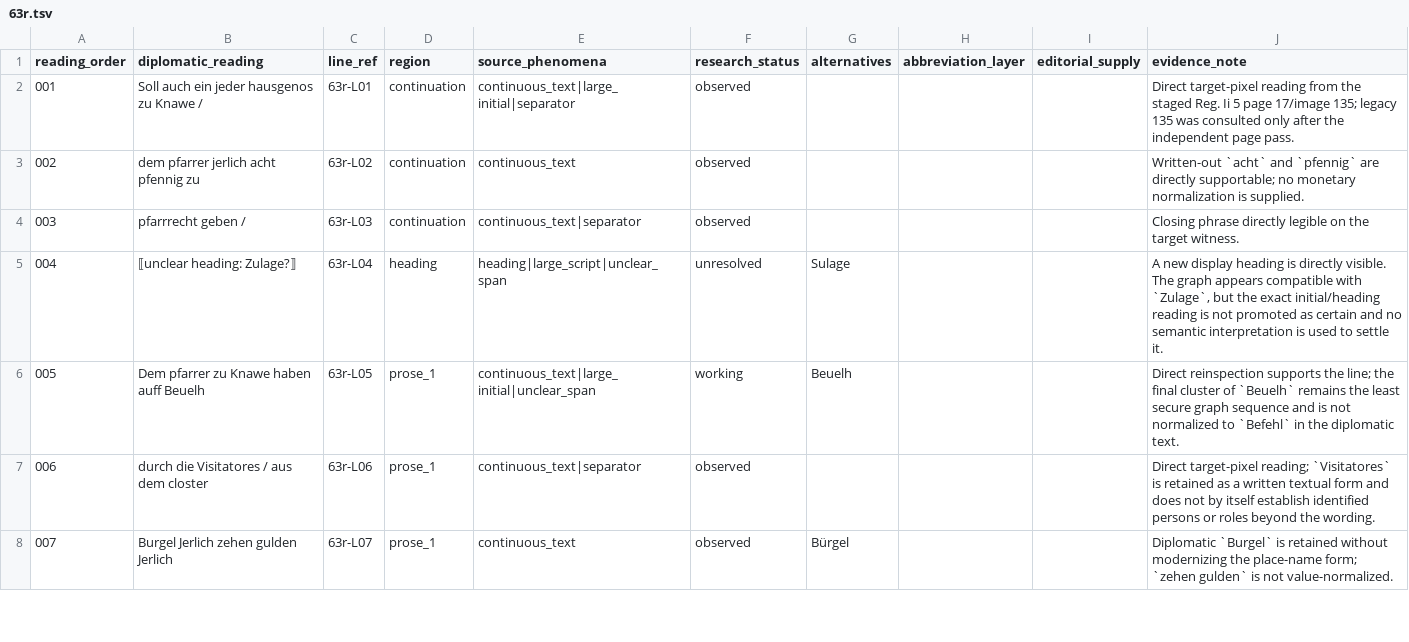
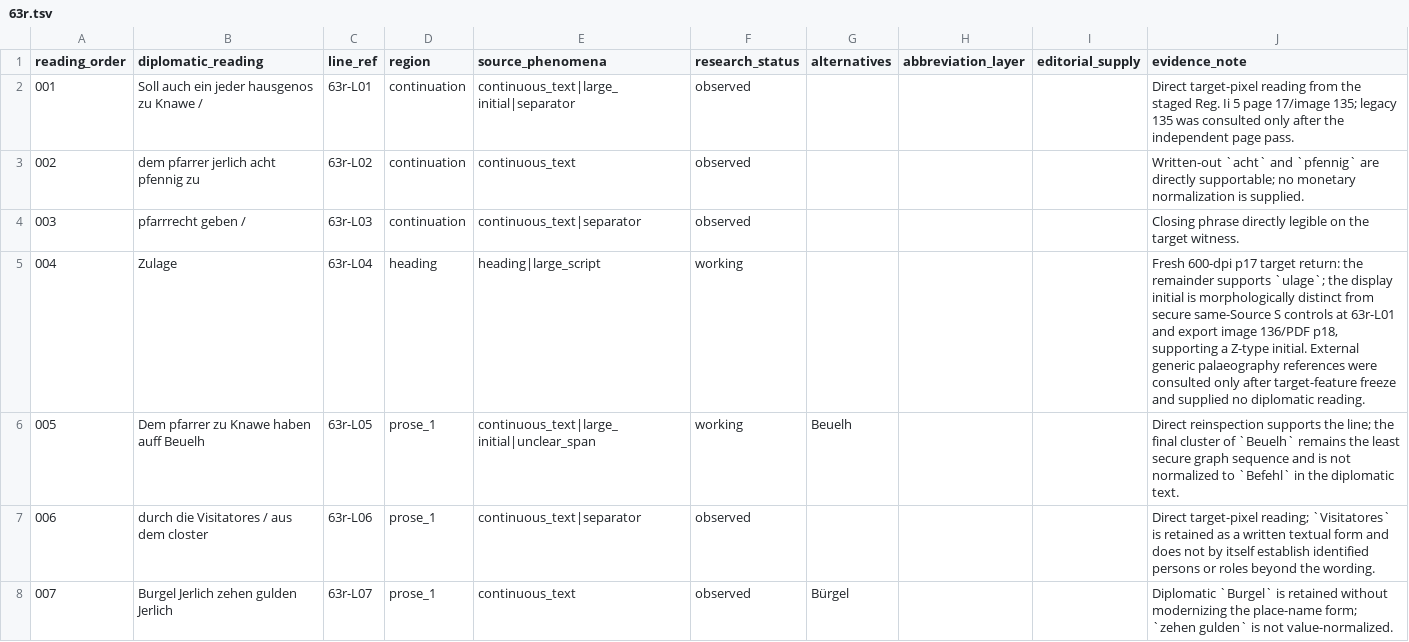
Before and after one commit to esany/paleo-type, a TSV file: projects/ega-reg-ii-5-knau/transcription/first-reading/63r.tsv, drawn as a sheet; only a part is shown.

Commit message:
RESEARCH #123: resolve G display heading and advance H
Fresh exact-source G target return promotes 63r-L04 to working `Zulage`, reconciles the F4 closeout into the Project research owner, records the bounded no-leverage generic palaeography path, and advances the canonical restart to H without changing G4/G5/G6 authority.

```diff
--- a/projects/ega-reg-ii-5-knau/transcription/first-reading/63r.tsv
+++ b/projects/ega-reg-ii-5-knau/transcription/first-reading/63r.tsv
@@ -4,3 +4,3 @@ reading_order	diplomatic_reading	line_ref	region	source_phenomena	research_statu
 003	pfarrrecht geben /	63r-L03	continuation	continuous_text|separator	observed				Closing phrase directly legible on the target witness.
-004	⟦unclear heading: Zulage?⟧	63r-L04	heading	heading|large_script|unclear_span	unresolved	Sulage			A new display heading is directly visible. The graph appears compatible with `Zulage`, but the exact initial/heading reading is not promoted as certain and no semantic interpretation is used to settle it.
+004	Zulage	63r-L04	heading	heading|large_script	working				Fresh 600-dpi p17 target return: the remainder supports `ulage`; the display initial is morphologically distinct from secure same-Source S controls at 63r-L01 and export image 136/PDF p18, supporting a Z-type initial. External generic palaeography references were consulted only after target-feature freeze and supplied no diplomatic reading.
 005	Dem pfarrer zu Knawe haben auff Beuelh	63r-L05	prose_1	continuous_text|large_initial|unclear_span	working	Beuelh			Direct reinspection supports the line; the final cluster of `Beuelh` remains the least secure graph sequence and is not normalized to `Befehl` in the diplomatic text.
```
Also changed, not shown: 5 other files.
